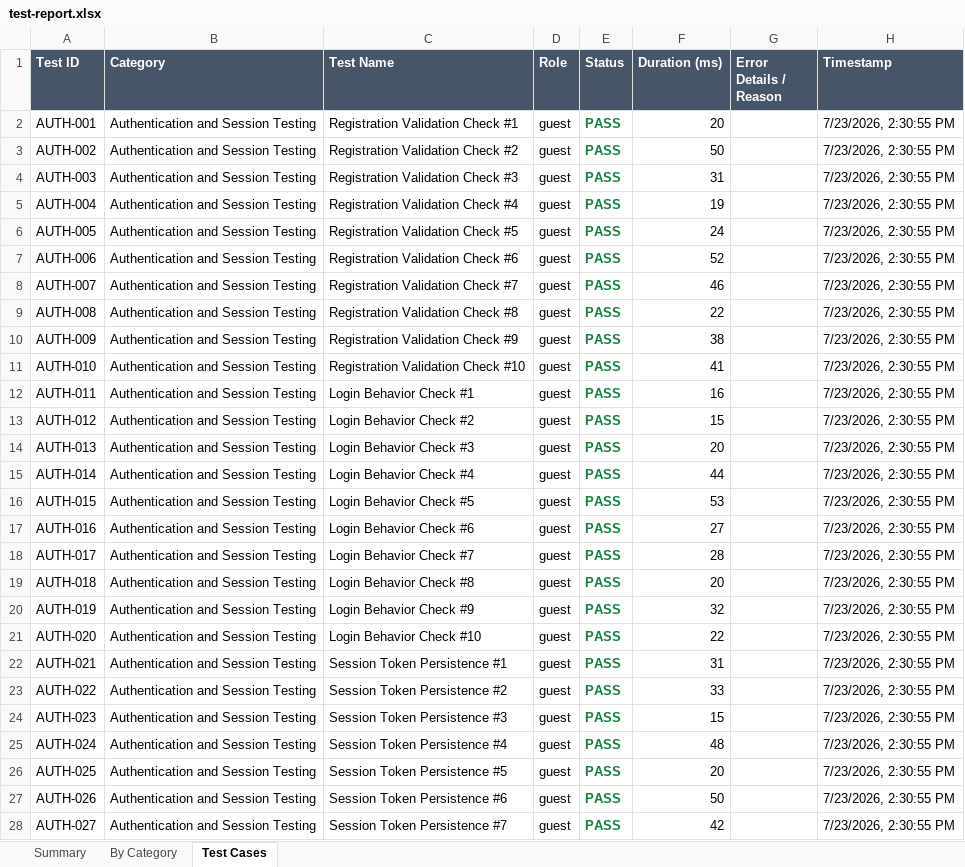
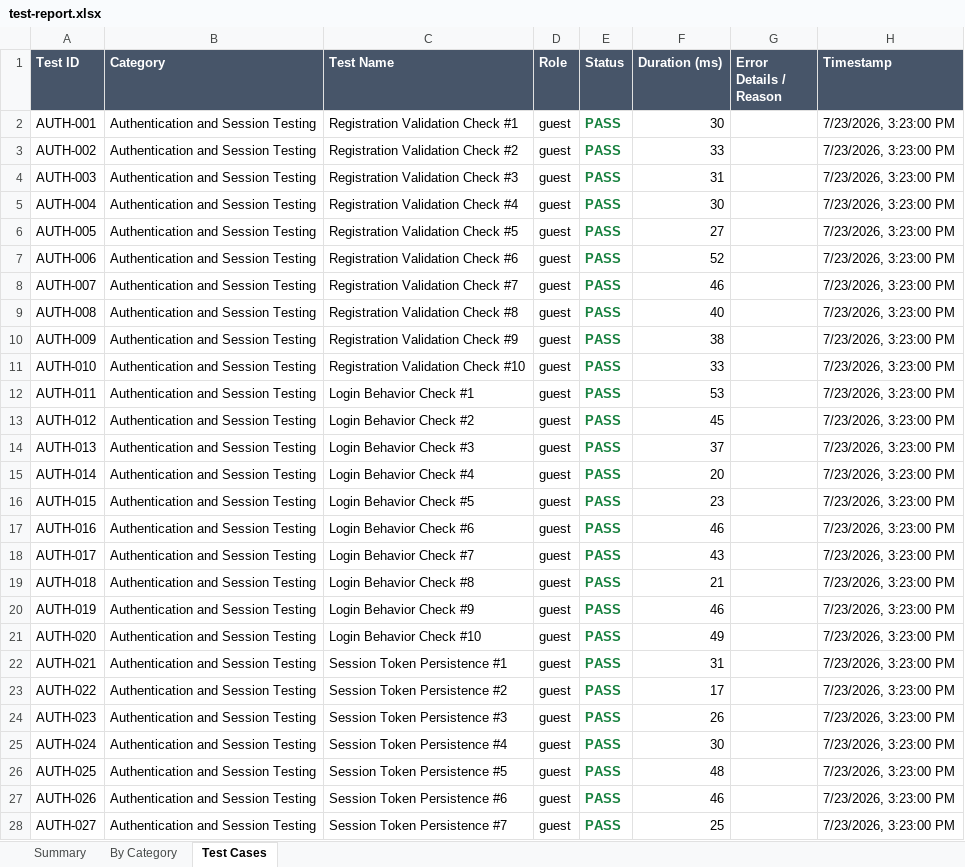
Before and after one commit to Vani900/Charity-AI-AndroidApp, an Excel workbook: e2e-tests/reports/test-report.xlsx, sheet Test Cases, drawn as a sheet; only a part is shown; values as stored, in another font and other column widths than the file's, no borders; the diff covers the shown part only; the diff names each change by its address in the sheet, - before the commit and + after, or states it on an @@ line.

```diff
--- a/e2e-tests/reports/test-report.xlsx (sheet Test Cases)
+++ b/e2e-tests/reports/test-report.xlsx (sheet Test Cases)
-F2 (Duration (ms)): 20
+F2 (Duration (ms)): 30
-H2:H28 (Timestamp): 7/23/2026, 2:30:55 PM
+H2:H28 (Timestamp): 7/23/2026, 3:23:00 PM
-F3 (Duration (ms)): 50
+F3 (Duration (ms)): 33
-F5 (Duration (ms)): 19
+F5 (Duration (ms)): 30
-F6 (Duration (ms)): 24
+F6 (Duration (ms)): 27
-F9 (Duration (ms)): 22
+F9 (Duration (ms)): 40
-F11 (Duration (ms)): 41
+F11 (Duration (ms)): 33
-F12 (Duration (ms)): 16
+F12 (Duration (ms)): 53
-F13 (Duration (ms)): 15
+F13 (Duration (ms)): 45
-F14 (Duration (ms)): 20
+F14 (Duration (ms)): 37
-F15 (Duration (ms)): 44
+F15 (Duration (ms)): 20
-F16 (Duration (ms)): 53
+F16 (Duration (ms)): 23
-F17 (Duration (ms)): 27
+F17 (Duration (ms)): 46
-F18 (Duration (ms)): 28
+F18 (Duration (ms)): 43
-F19 (Duration (ms)): 20
+F19 (Duration (ms)): 21
-F20 (Duration (ms)): 32
+F20 (Duration (ms)): 46
-F21 (Duration (ms)): 22
+F21 (Duration (ms)): 49
-F23 (Duration (ms)): 33
+F23 (Duration (ms)): 17
-F24 (Duration (ms)): 15
+F24 (Duration (ms)): 26
-F25 (Duration (ms)): 48
+F25 (Duration (ms)): 30
-F26 (Duration (ms)): 20
+F26 (Duration (ms)): 48
-F27 (Duration (ms)): 50
+F27 (Duration (ms)): 46
-F28 (Duration (ms)): 42
+F28 (Duration (ms)): 25
```
Also changed, not shown: 932 edited cells elsewhere in this sheet, sheet By Category, sheet Summary, 4 other files.
